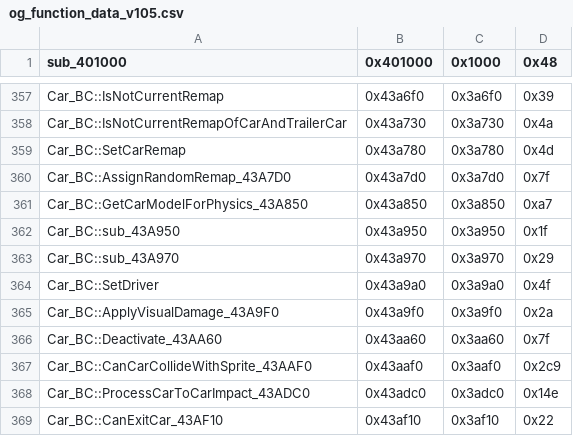
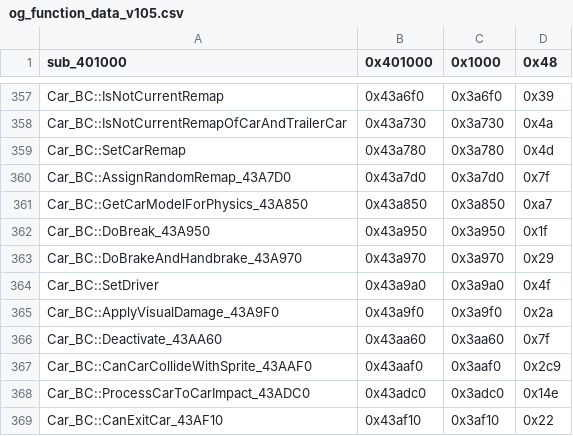
Before and after one commit to CriminalRETeam/gta2_re, a CSV file: Scripts/bin_comp/og_function_data_v105.csv, drawn as a sheet; only a part is shown, gaps mark what is left out.

Commit message:
Rename some car funcs
Car_BC::DoBreak_43A950
Car_BC::DoBrakeAndHandbrake_43A970

inlined funcs:
CarPhysics_B0::Accelerate_421210
CarPhysics_B0::Neutral_42AC00

```diff
--- a/Scripts/bin_comp/og_function_data_v105.csv
+++ b/Scripts/bin_comp/og_function_data_v105.csv
@@ -361,4 +361,4 @@ Car_BC::AssignRandomRemap_43A7D0,0x43a7d0,0x3a7d0,0x7f
 Car_BC::GetCarModelForPhysics_43A850,0x43a850,0x3a850,0xa7
-Car_BC::sub_43A950,0x43a950,0x3a950,0x1f
-Car_BC::sub_43A970,0x43a970,0x3a970,0x29
+Car_BC::DoBreak_43A950,0x43a950,0x3a950,0x1f
+Car_BC::DoBrakeAndHandbrake_43A970,0x43a970,0x3a970,0x29
 Car_BC::SetDriver,0x43a9a0,0x3a9a0,0x4f
```
Also changed, not shown: 7 other files.
